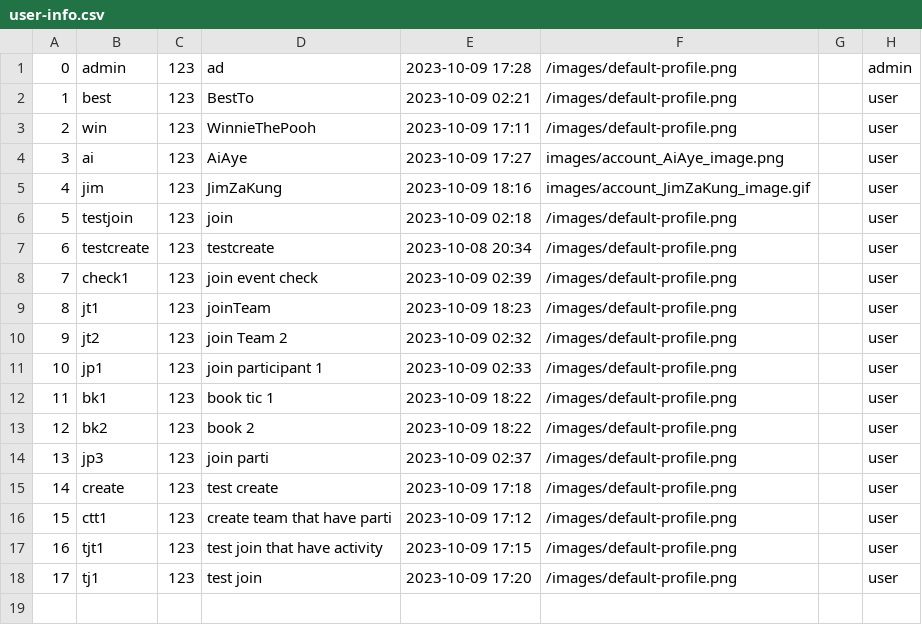
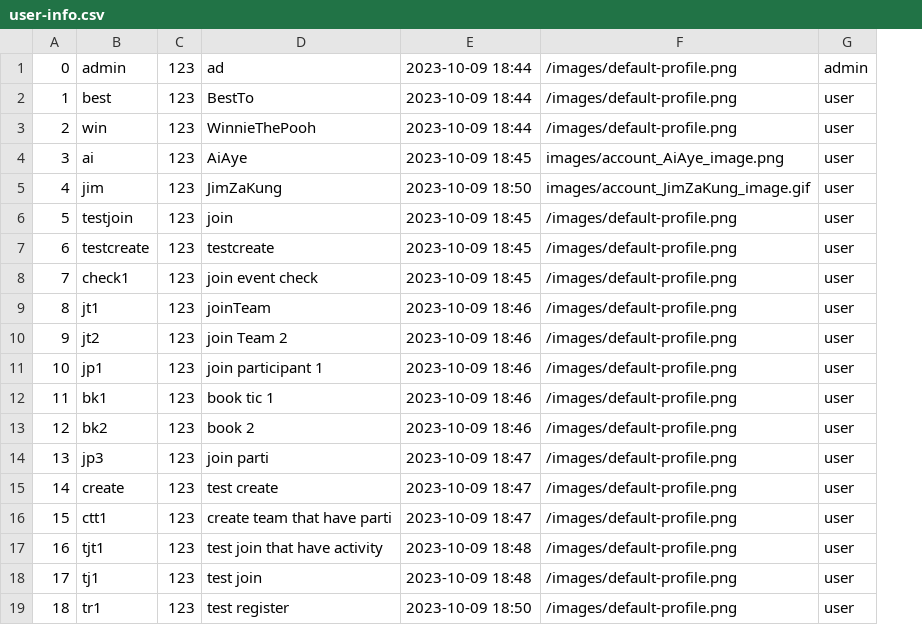
Before and after one commit to UADG/Java-Project, a CSV file: data/user-info.csv, drawn as a sheet; removed rows and columns are numbered as before the commit, all else as after; the diff names each change by its address in the sheet, - before the commit and + after, or states it on an @@ line.

Commit message:
edit some data bug

```diff
--- a/data/user-info.csv
+++ b/data/user-info.csv
-column E, rows 1-18: 2023-10-09 17:28 | 2023-10-09 02:21 | 2023-10-09 17:11 | 2023-10-09 17:27 | 2023-10-09 18:16 | 2023-10-09 02:18 | 2023-10-08 20:34 | 2023-10-09 02:39 | 2023-10-09 18:23 | 2023-10-09 02:32 | 2023-10-09 02:33 | 2023-10-09 18:22 | 2023-10-09 18:22 | 2023-10-09 02:37 | 2023-10-09 17:18 | 2023-10-09 17:12 | 2023-10-09 17:15 | 2023-10-09 17:20
+column E, rows 1-18: 2023-10-09 18:44 | 2023-10-09 18:44 | 2023-10-09 18:44 | 2023-10-09 18:45 | 2023-10-09 18:50 | 2023-10-09 18:45 | 2023-10-09 18:45 | 2023-10-09 18:45 | 2023-10-09 18:46 | 2023-10-09 18:46 | 2023-10-09 18:46 | 2023-10-09 18:46 | 2023-10-09 18:46 | 2023-10-09 18:47 | 2023-10-09 18:47 | 2023-10-09 18:47 | 2023-10-09 18:48 | 2023-10-09 18:48
-column G, empty
+row 19: 18 | tr1 | 123 | test register | 2023-10-09 18:50 | /images/default-profile.png | user
```
Also changed, not shown: data/event-list.csv, data/user-joined-event.csv.
